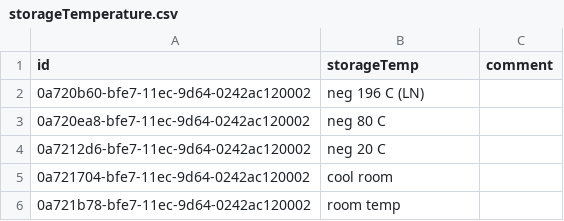
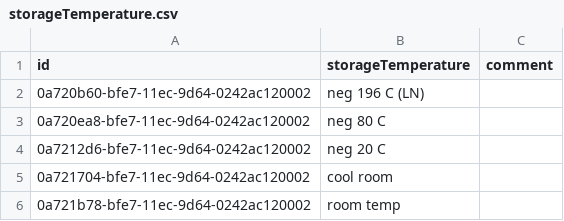
Before and after one commit to SIOS-Svalbard/Nansen_Legacy_logging_system, a CSV file: website/Learnings_from_AeN_template_generator/website/config/dropdown_lists/storageTemperature.csv, drawn as a sheet.

Commit message:
fixed typo for storageTemperature

```diff
--- a/website/Learnings_from_AeN_template_generator/website/config/dropdown_lists/storageTemperature.csv
+++ b/website/Learnings_from_AeN_template_generator/website/config/dropdown_lists/storageTemperature.csv
@@ -1,2 +1,2 @@
-id,storageTemp,comment
+id,storageTemperature,comment
 0a720b60-bfe7-11ec-9d64-0242ac120002,neg 196 C (LN),
```
Also changed, not shown: 1 other file.
